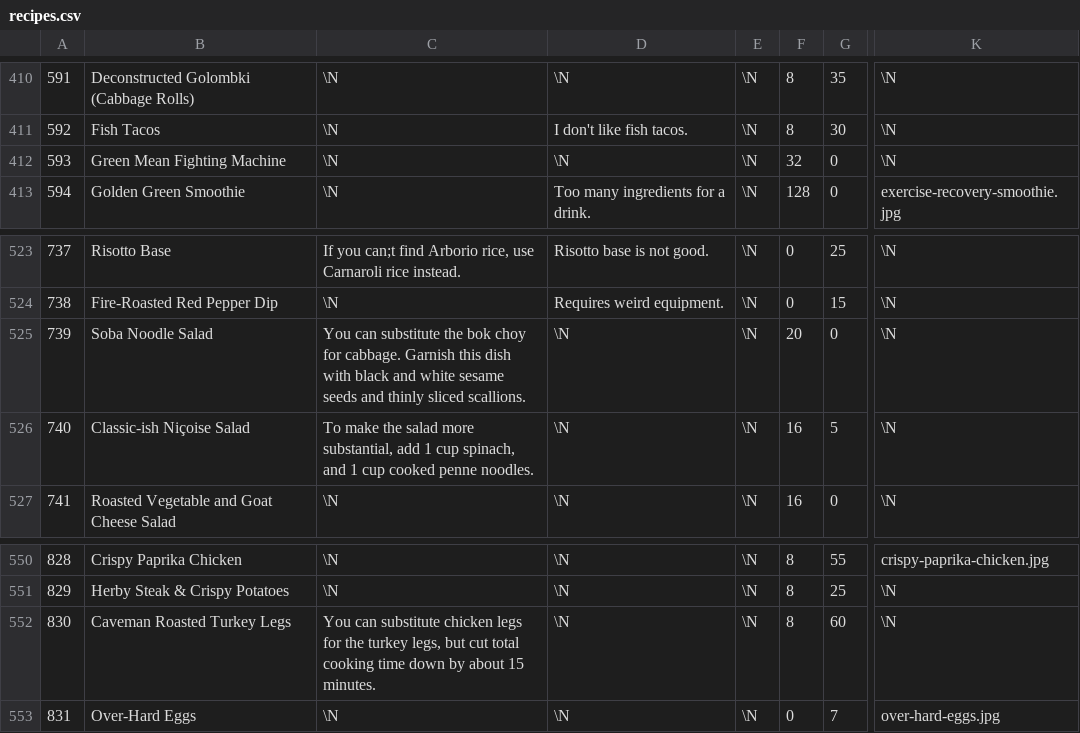
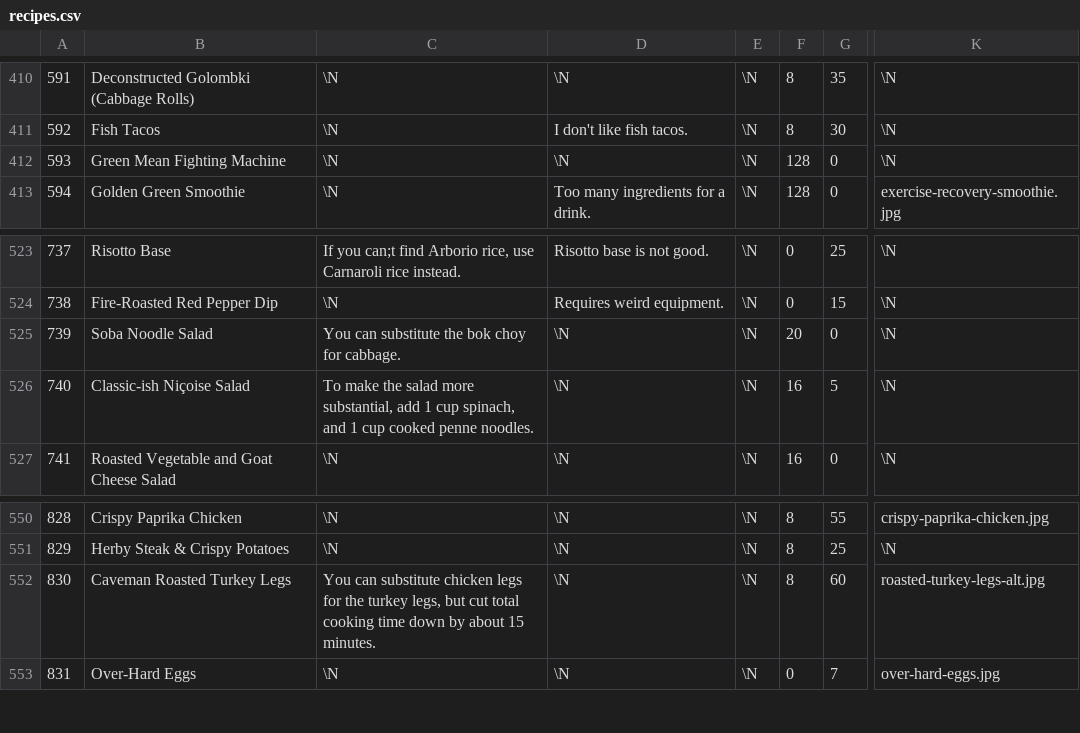
Before and after one commit to gscanlon21/a-feast-a-day, a CSV file: .backups/recipes.csv, drawn as a sheet; only a part is shown, gaps mark what is left out; the diff covers the shown part only; the diff names each change by its address in the sheet, - before the commit and + after, or states it on an @@ line.

```diff
--- a/.backups/recipes.csv
+++ b/.backups/recipes.csv
-F412: 32
+F412: 128
-C525: …for cabbage. Garnish this dish with black and white sesame seeds and thinly sliced scallions.
+C525: …for cabbage.
-K552: \N
+K552: roasted-turkey-legs-alt.jpg
```
Also changed, not shown: 9 added rows and 7 edited cells elsewhere in this file, .backups/ingredients.csv, 3 other files.
